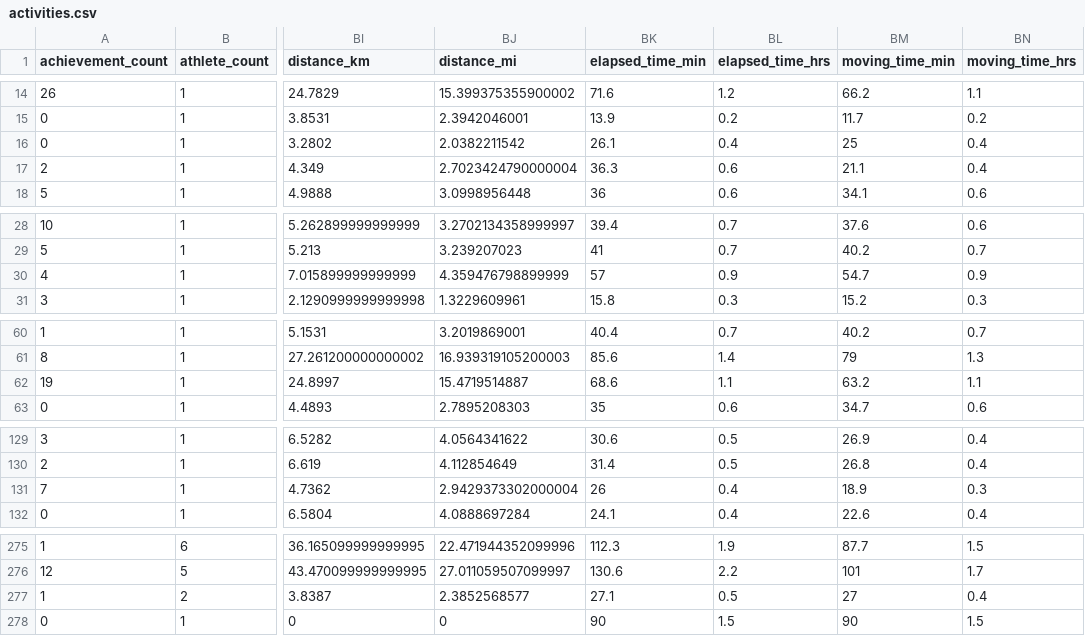
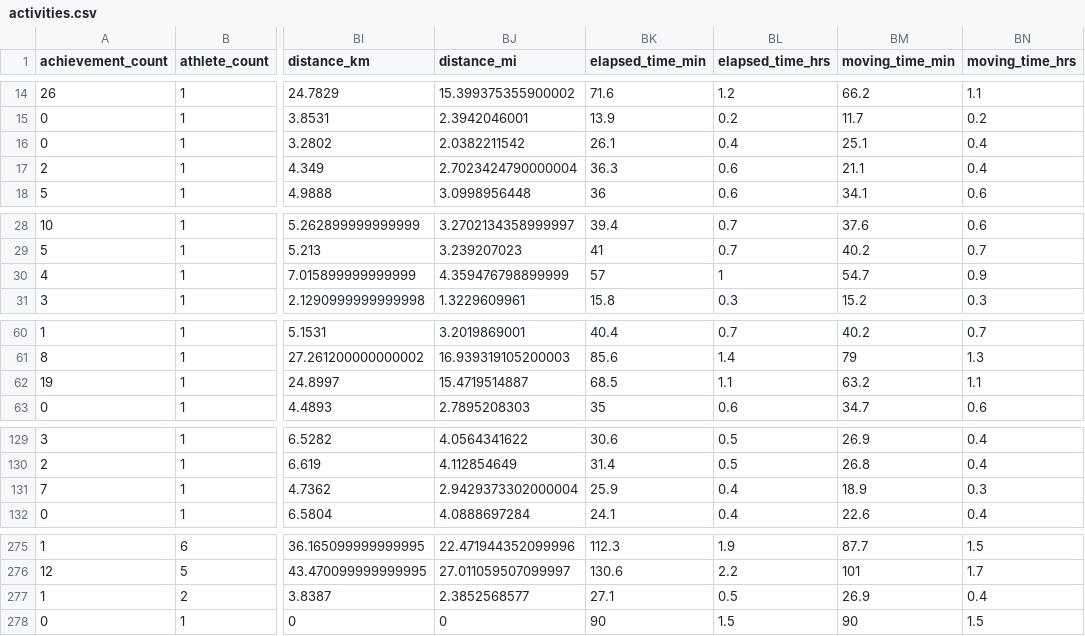
Before and after one commit to kelly-sovacool/strava, a CSV file: data/processed/activities.csv, drawn as a sheet; only a part is shown, gaps mark what is left out; the diff covers the shown part only; the diff names each change by its address in the sheet, - before the commit and + after, or states it on an @@ line.

```diff
--- a/data/processed/activities.csv
+++ b/data/processed/activities.csv
-BM16 (moving_time_min): 25
+BM16 (moving_time_min): 25.1
-BL30 (elapsed_time_hrs): 0.9
+BL30 (elapsed_time_hrs): 1
-BK62 (elapsed_time_min): 68.6
+BK62 (elapsed_time_min): 68.5
-BK131 (elapsed_time_min): 26
+BK131 (elapsed_time_min): 25.9
-BM277 (moving_time_min): 27
+BM277 (moving_time_min): 26.9
```
Also changed, not shown: 17 edited cells elsewhere in this file, data/processed/summary.csv, 35 other files.
